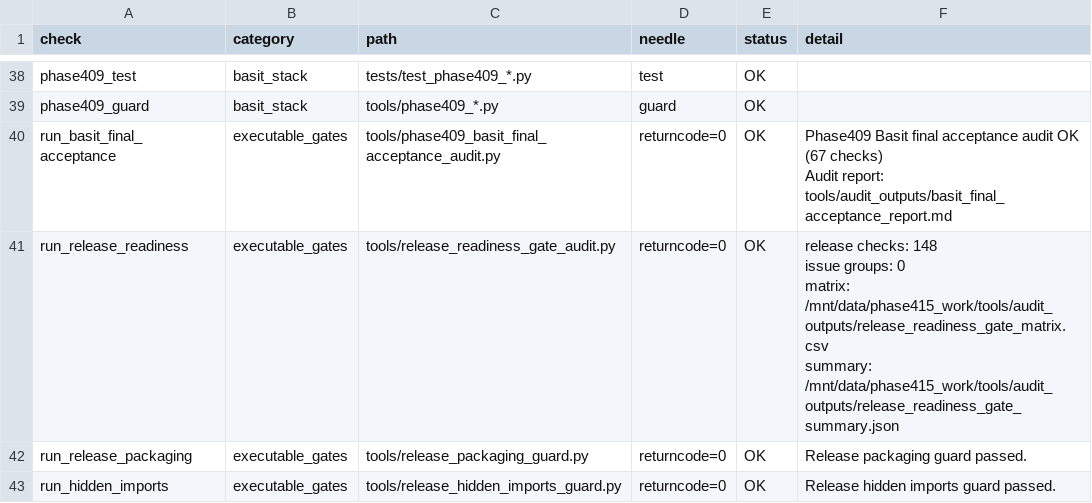
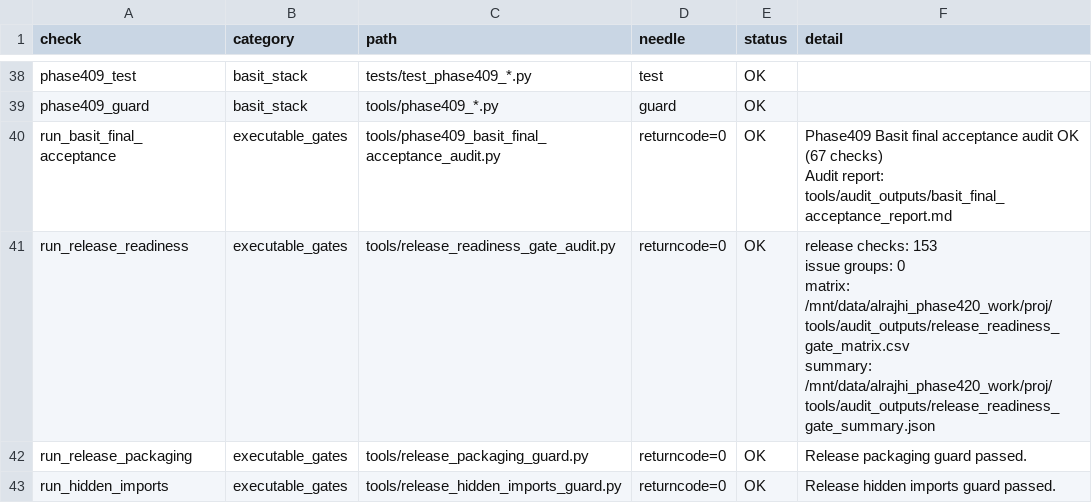
Before and after one commit to bukamal/alrajihi, a CSV file: tools/audit_outputs/basit_release_candidate_matrix.csv, drawn as a sheet; only a part is shown, gaps mark what is left out.

```diff
--- a/tools/audit_outputs/basit_release_candidate_matrix.csv
+++ b/tools/audit_outputs/basit_release_candidate_matrix.csv
@@ -41,6 +41,6 @@ run_basit_final_acceptance,executable_gates,tools/phase409_basit_final_acceptanc
 Audit report: tools/audit_outputs/basit_final_acceptance_report.md"
-run_release_readiness,executable_gates,tools/release_readiness_gate_audit.py,returncode=0,OK,"release checks: 148
-issue groups: 0
-matrix: /mnt/data/phase415_work/tools/audit_outputs/release_readiness_gate_matrix.csv
-summary: /mnt/data/phase415_work/tools/audit_outputs/release_readiness_gate_summary.json"
+run_release_readiness,executable_gates,tools/release_readiness_gate_audit.py,returncode=0,OK,"release checks: 153
+issue groups: 0
+matrix: /mnt/data/alrajhi_phase420_work/proj/tools/audit_outputs/release_readiness_gate_matrix.csv
+summary: /mnt/data/alrajhi_phase420_work/proj/tools/audit_outputs/release_readiness_gate_summary.json"
 run_release_packaging,executable_gates,tools/release_packaging_guard.py,returncode=0,OK,Release packaging guard passed.
```
Also changed, not shown: tools/audit_outputs/release_readiness_gate_matrix.csv, 52 other files.
